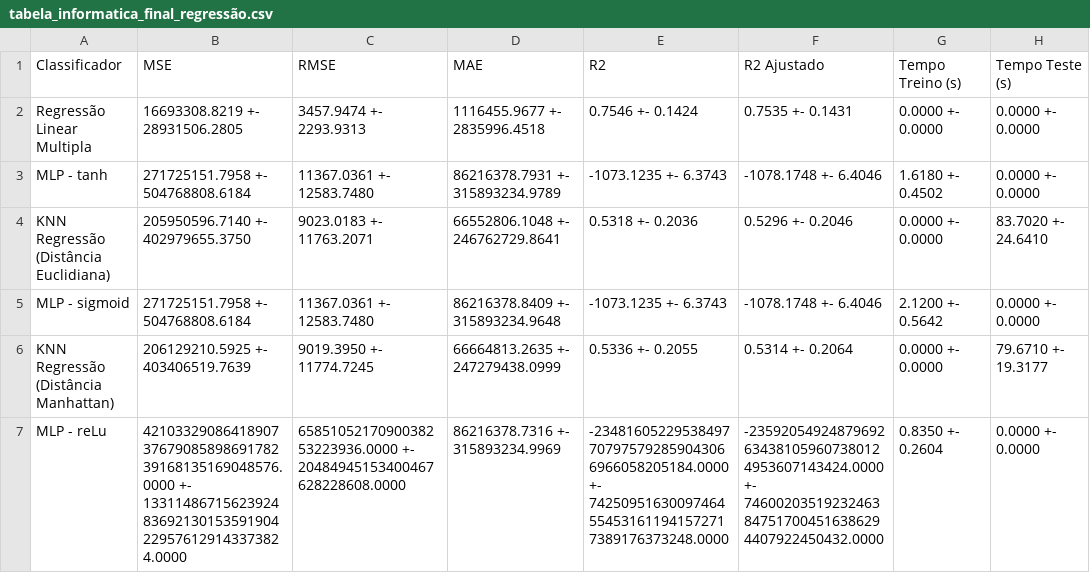
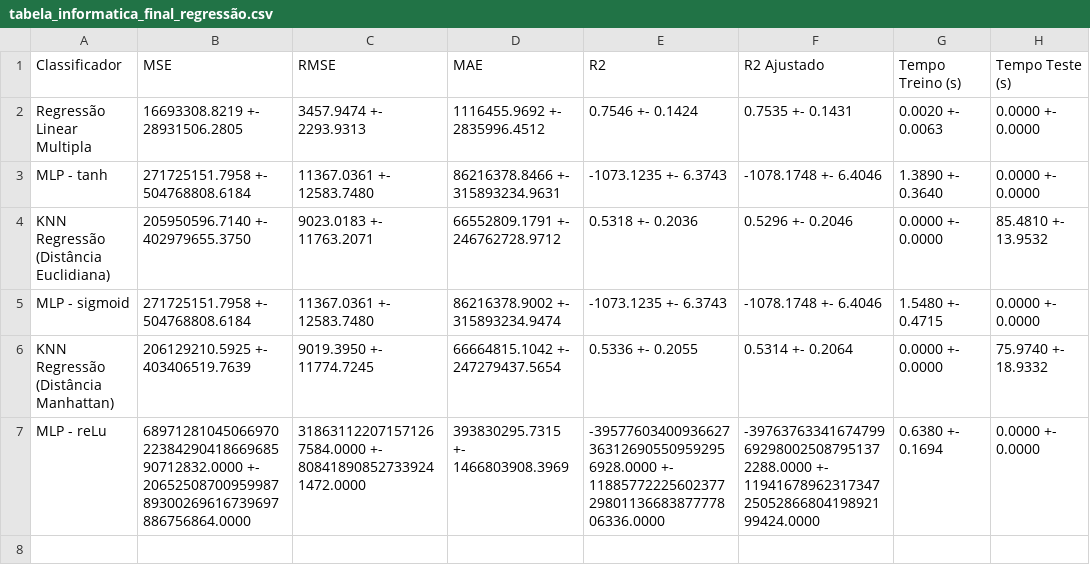
Before and after one commit to AlvesAlbano/IA-AV1-Projeto, a CSV file: tabela_informatica_final_regressão.csv, drawn as a sheet.

```diff
--- a/tabela_informatica_final_regressão.csv
+++ b/tabela_informatica_final_regressão.csv
@@ -1,7 +1,7 @@
 Classificador;MSE;RMSE;MAE;R2;R2 Ajustado;Tempo Treino (s);Tempo Teste (s)
-Regressão Linear Multipla;16693308.8219 +- 28931506.2805;3457.9474 +- 2293.9313;1116455.9677 +- 2835996.4518;0.7546 +- 0.1424;0.7535 +- 0.1431;0.0000 +- 0.0000;0.0000 +- 0.0000
-MLP - tanh;271725151.7958 +- 504768808.6184;11367.0361 +- 12583.7480;86216378.7931 +- 315893234.9789;-1073.1235 +- 6.3743;-1078.1748 +- 6.4046;1.6180 +- 0.4502;0.0000 +- 0.0000
-KNN Regressão (Distância Euclidiana);205950596.7140 +- 402979655.3750;9023.0183 +- 11763.2071;66552806.1048 +- 246762729.8641;0.5318 +- 0.2036;0.5296 +- 0.2046;0.0000 +- 0.0000;83.7020 +- 24.6410
-MLP - sigmoid;271725151.7958 +- 504768808.6184;11367.0361 +- 12583.7480;86216378.8409 +- 315893234.9648;-1073.1235 +- 6.3743;-1078.1748 +- 6.4046;2.1200 +- 0.5642;0.0000 +- 0.0000
-KNN Regressão (Distância Manhattan);206129210.5925 +- 403406519.7639;9019.3950 +- 11774.7245;66664813.2635 +- 247279438.0999;0.5336 +- 0.2055;0.5314 +- 0.2064;0.0000 +- 0.0000;79.6710 +- 19.3177
-MLP - reLu;421033290864189073767908589869178239168135169048576.0000 +- 1331148671562392483692130153591904229576129143373824.0000;6585105217090038253223936.0000 +- 20484945153400467628228608.0000;86216378.7316 +- 315893234.9969;-23481605229538497707975792859043066966058205184.0000 +- 74250951630097464554531611941572717389176373248.0000;-23592054924879692634381059607380124953607143424.0000 +- 74600203519232463847517004516386294407922450432.0000;0.8350 +- 0.2604;0.0000 +- 0.0000
+Regressão Linear Multipla;16693308.8219 +- 28931506.2805;3457.9474 +- 2293.9313;1116455.9692 +- 2835996.4512;0.7546 +- 0.1424;0.7535 +- 0.1431;0.0020 +- 0.0063;0.0000 +- 0.0000
+MLP - tanh;271725151.7958 +- 504768808.6184;11367.0361 +- 12583.7480;86216378.8466 +- 315893234.9631;-1073.1235 +- 6.3743;-1078.1748 +- 6.4046;1.3890 +- 0.3640;0.0000 +- 0.0000
+KNN Regressão (Distância Euclidiana);205950596.7140 +- 402979655.3750;9023.0183 +- 11763.2071;66552809.1791 +- 246762728.9712;0.5318 +- 0.2036;0.5296 +- 0.2046;0.0000 +- 0.0000;85.4810 +- 13.9532
+MLP - sigmoid;271725151.7958 +- 504768808.6184;11367.0361 +- 12583.7480;86216378.9002 +- 315893234.9474;-1073.1235 +- 6.3743;-1078.1748 +- 6.4046;1.5480 +- 0.4715;0.0000 +- 0.0000
+KNN Regressão (Distância Manhattan);206129210.5925 +- 403406519.7639;9019.3950 +- 11774.7245;66664815.1042 +- 247279437.5654;0.5336 +- 0.2055;0.5314 +- 0.2064;0.0000 +- 0.0000;75.9740 +- 18.9332
+MLP - reLu;689712810450669702238429041866968590712832.0000 +- 2065250870095998789300269616739697886756864.0000;318631122071571267584.0000 +- 808418908527339241472.0000;393830295.7315 +- 1466803908.3969;-39577603400936627363126905509592956928.0000 +- 118857722256023772980113668387777806336.0000;-39763763341674799692980025087951372288.0000 +- 119416789623173472505286680419892199424.0000;0.6380 +- 0.1694;0.0000 +- 0.0000
```
Also changed, not shown: resultados/individuais/KNN Classificação (Distância Euclidiana)/KNN Classificação (Distância Euclidiana)_resultado.csv, resultados/individuais/KNN Classificação (Distância Manhattan)/KNN Classificação (Distância Manhattan)_resultado.csv, 23 other files.
